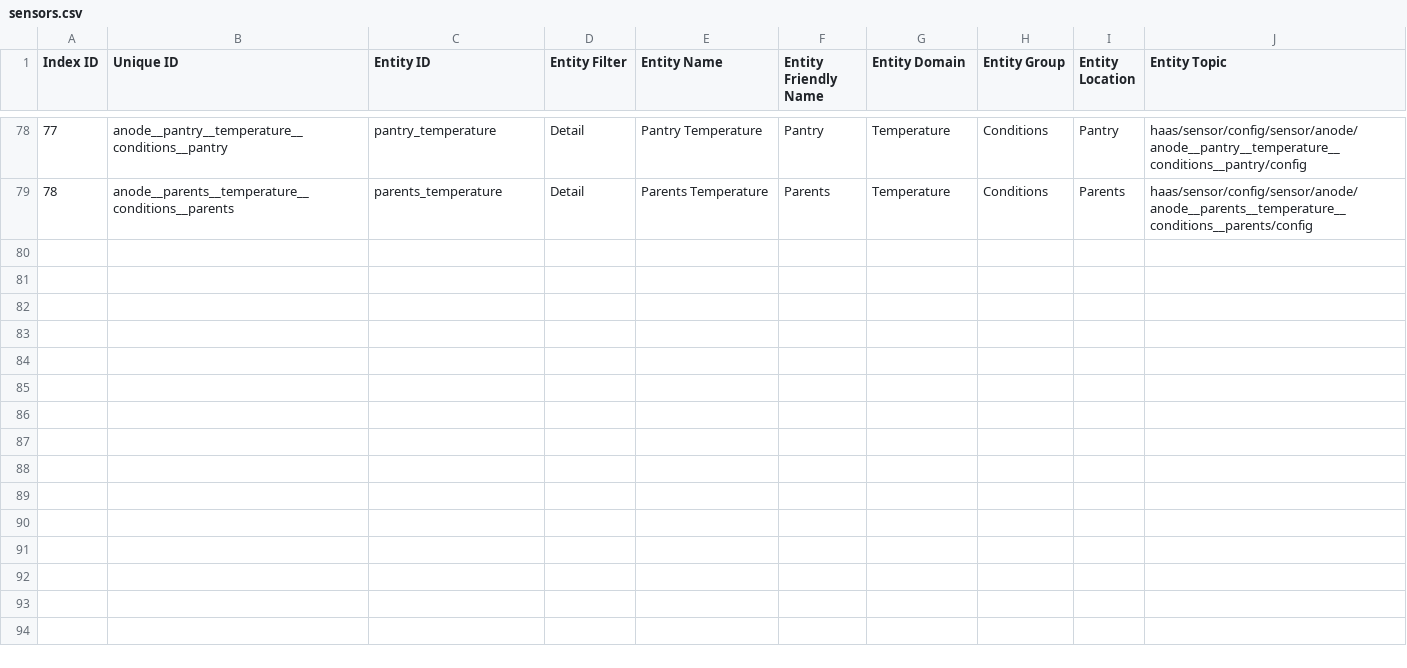
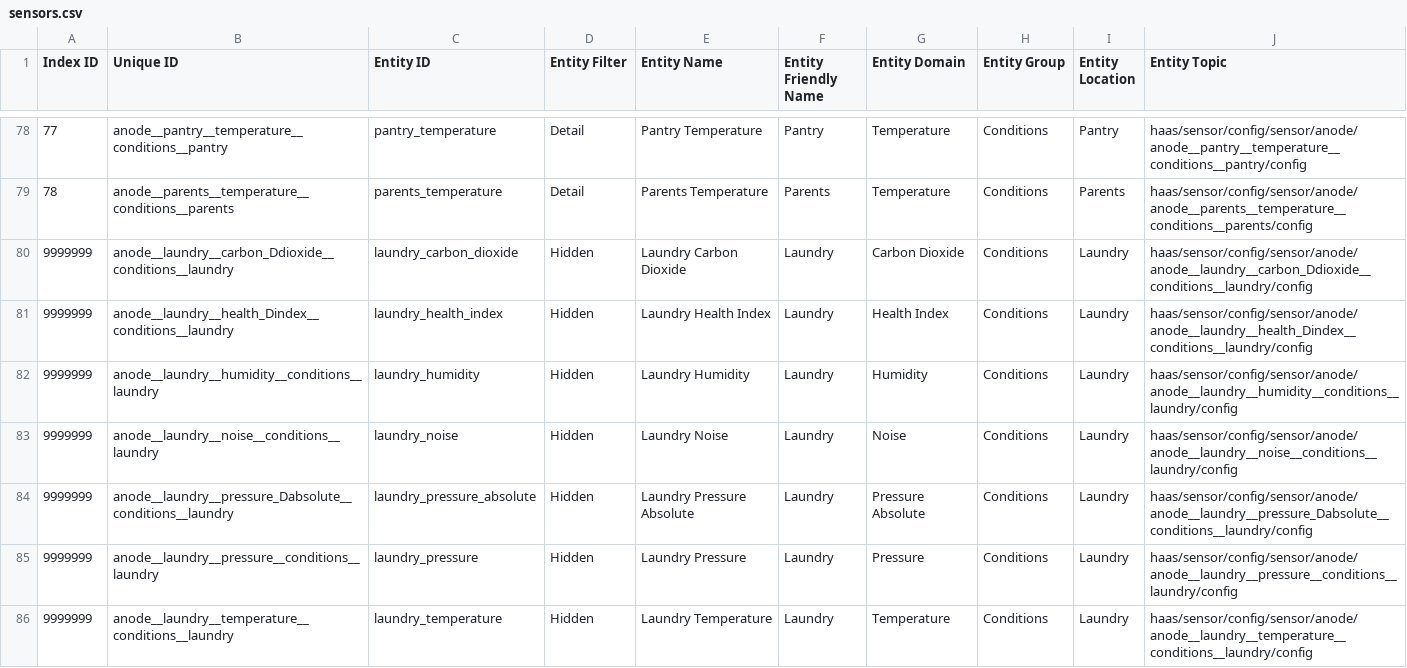
Before and after one commit to ggear/asystem, a CSV file: macmini-liz/anode/src/main/python/anode/export/sensors.csv, drawn as a sheet; only a part is shown, gaps mark what is left out; the diff names each change by its address in the sheet, - before the commit and + after, or states it on an @@ line.

```diff
--- a/macmini-liz/anode/src/main/python/anode/export/sensors.csv
+++ b/macmini-liz/anode/src/main/python/anode/export/sensors.csv
+row 80: 9999999 | anode__laundry__carbon_Ddioxide__conditions__laundry | laundry_carbon_dioxide | Hidden | Laundry Carbon Dioxide | Laundry | Carbon Dioxide | Conditions | Laundry | haas/sensor/config/sensor/anode/anode__laundry__carbon_Ddioxide__conditions__laundry/config
+row 81: 9999999 | anode__laundry__health_Dindex__conditions__laundry | laundry_health_index | Hidden | Laundry Health Index | Laundry | Health Index | Conditions | Laundry | haas/sensor/config/sensor/anode/anode__laundry__health_Dindex__conditions__laundry/config
+row 82: 9999999 | anode__laundry__humidity__conditions__laundry | laundry_humidity | Hidden | Laundry Humidity | Laundry | Humidity | Conditions | Laundry | haas/sensor/config/sensor/anode/anode__laundry__humidity__conditions__laundry/config
+row 83: 9999999 | anode__laundry__noise__conditions__laundry | laundry_noise | Hidden | Laundry Noise | Laundry | Noise | Conditions | Laundry | haas/sensor/config/sensor/anode/anode__laundry__noise__conditions__laundry/config
+row 84: 9999999 | anode__laundry__pressure_Dabsolute__conditions__laundry | laundry_pressure_absolute | Hidden | Laundry Pressure Absolute | Laundry | Pressure Absolute | Conditions | Laundry | haas/sensor/config/sensor/anode/anode__laundry__pressure_Dabsolute__conditions__laundry/config
+row 85: 9999999 | anode__laundry__pressure__conditions__laundry | laundry_pressure | Hidden | Laundry Pressure | Laundry | Pressure | Conditions | Laundry | haas/sensor/config/sensor/anode/anode__laundry__pressure__conditions__laundry/config
+row 86: 9999999 | anode__laundry__temperature__conditions__laundry | laundry_temperature | Hidden | Laundry Temperature | Laundry | Temperature | Conditions | Laundry | haas/sensor/config/sensor/anode/anode__laundry__temperature__conditions__laundry/config
```
Also changed, not shown: 11 other files.
